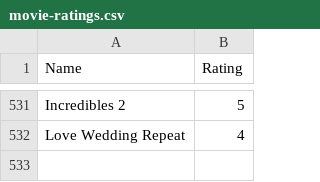
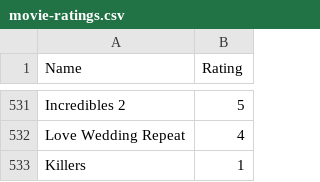
Before and after one commit to rajBar/movies, a CSV file: _data/movie-ratings.csv, drawn as a sheet; only a part is shown, gaps mark what is left out.

Commit message:
watched killers

```diff
--- a/_data/movie-ratings.csv
+++ b/_data/movie-ratings.csv
@@ -532 +532,2 @@ Incredibles 2, 5
 Love Wedding Repeat, 4
+Killers, 1
```
